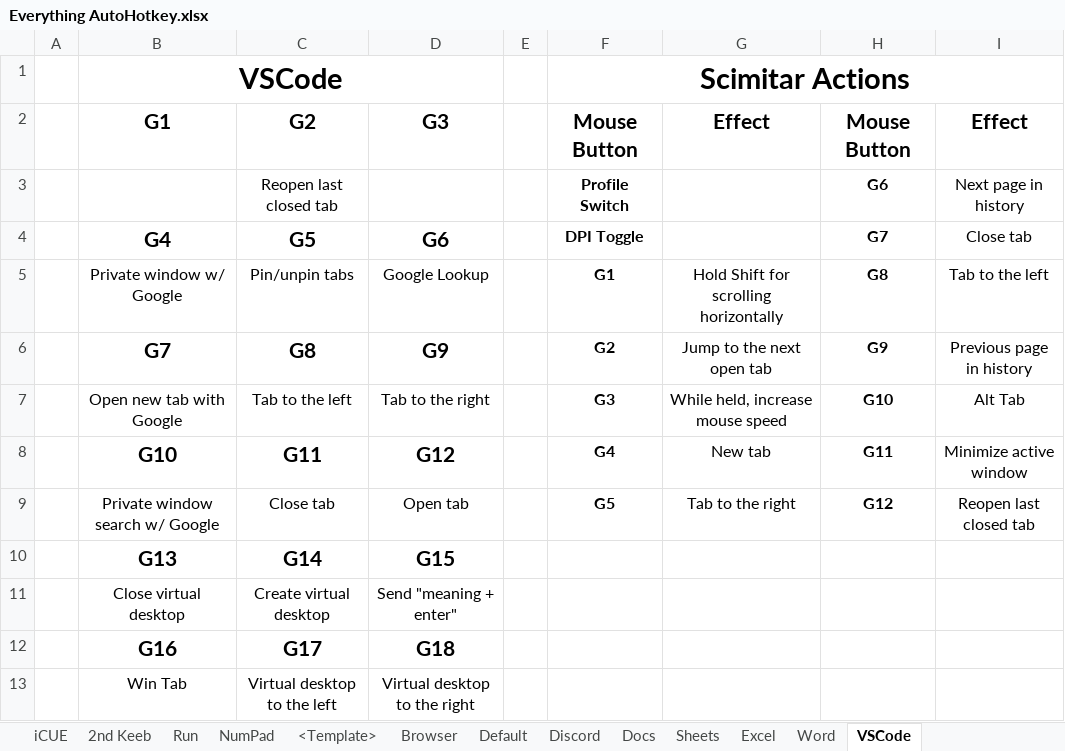
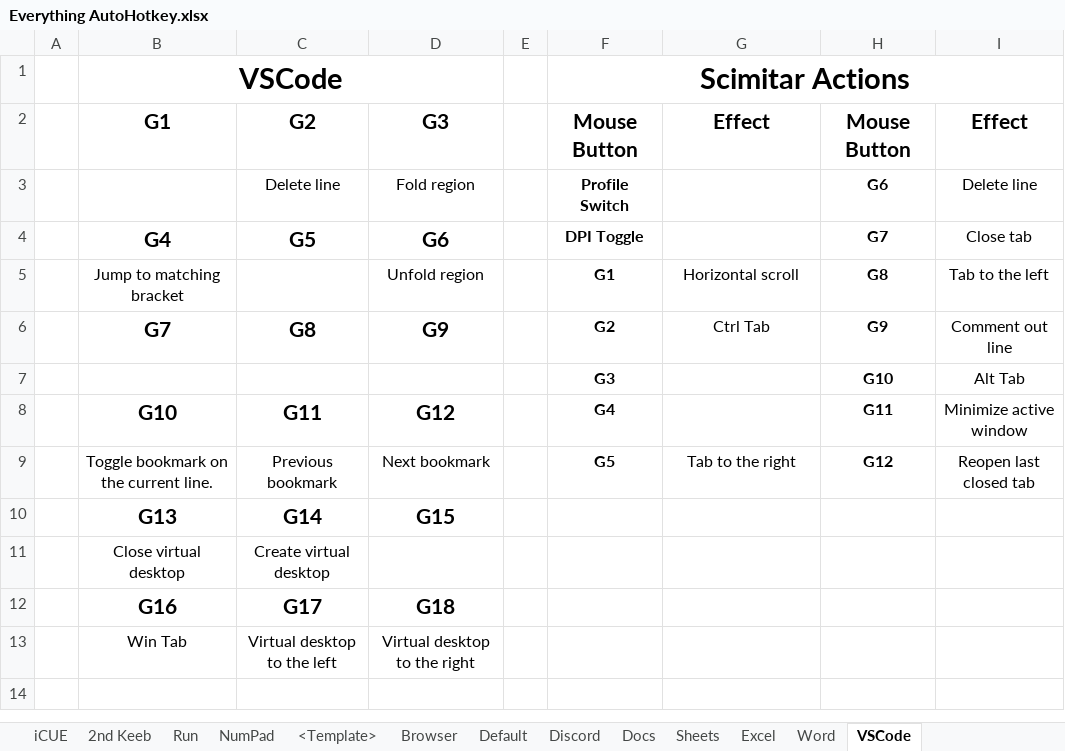
Before and after one commit to ellman12/AutoHotkey, an Excel workbook: Everything AutoHotkey.xlsx, sheet VSCode, drawn as a sheet; values as stored, in another font and other column widths than the file's, no borders; removed rows and columns are numbered as before the commit, all else as after; the diff names each change by its address in the sheet, - before the commit and + after, or states it on an @@ line.

Commit message:
A lot of good work on the profiles. Read the description.
A bunch of formatting changes and improvements,
Create and implement Discord profile.
Incredible progress on the spreadsheet.
Revised Excel, VSCode, and Word profiles.
Should be all the changes.

```diff
--- a/Everything AutoHotkey.xlsx (sheet VSCode)
+++ b/Everything AutoHotkey.xlsx (sheet VSCode)
-row 3:  |  | Reopen last closed tab |  |  | Profile Switch |  | G6 | Next page in history
+row 3:  |  | Delete line | Fold region |  | Profile Switch |  | G6 | Delete line
-B5: Private window w/ Google
+B5: Jump to matching bracket
-C5: Pin/unpin tabs
+C5: (empty)
-D5: Google Lookup
+D5: Unfold region
-G5: Hold Shift for scrolling horizontally
+G5: Horizontal scroll
-G6: Jump to the next open tab
+G6: Ctrl Tab
-I6: Previous page in history
+I6: Comment out line
-row 7:  | Open new tab with Google | Tab to the left | Tab to the right |  | G3 | While held, increase mouse speed | G10 | Alt Tab
+row 7:  |  |  |  |  | G3 |  | G10 | Alt Tab
-G8: New tab
+G8: (empty)
-B9: Private window search w/ Google
+B9: Toggle bookmark on the current line.
-C9: Close tab
+C9: Previous bookmark
-D9: Open tab
+D9: Next bookmark
-D11: Send "meaning + enter"
+D11: (empty)
```
Also changed, not shown: sheet Discord, sheet Excel, sheet Word, sheet Docs, sheet Sheets, sheet Default, 1 more sheet, 13 other files.
